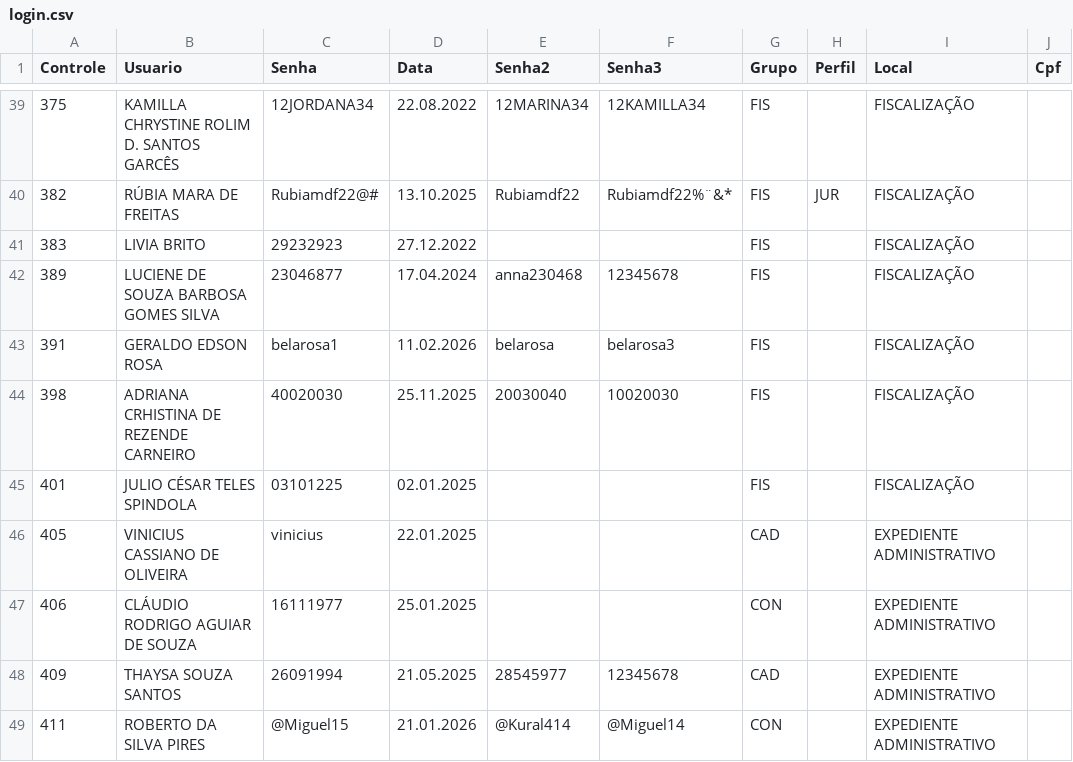
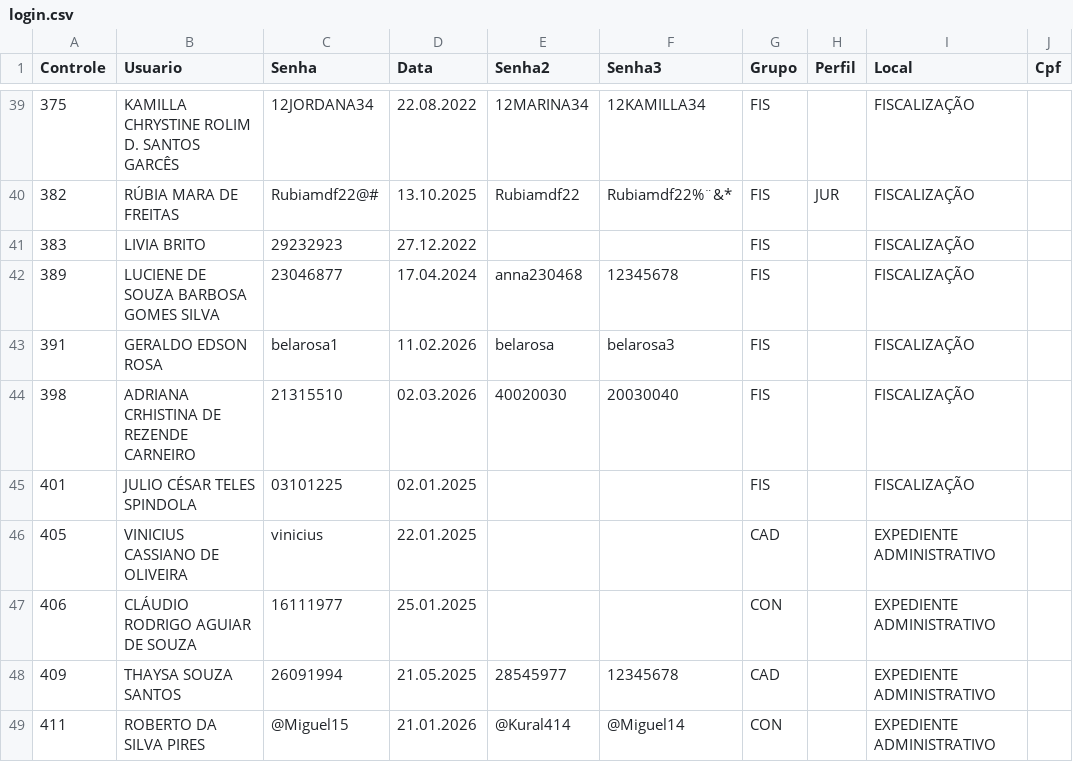
Before and after one commit to VisaAnapolis/APP, a CSV file: data/login.csv, drawn as a sheet; only a part is shown, gaps mark what is left out.

```diff
--- a/data/login.csv
+++ b/data/login.csv
@@ -43,3 +43,3 @@
 "391";"GERALDO EDSON ROSA";"belarosa1";"11.02.2026";"belarosa";"belarosa3";"FIS";"";"FISCALIZAÇÃO";""
-"398";"ADRIANA CRHISTINA DE REZENDE CARNEIRO";"40020030";"25.11.2025";"20030040";"10020030";"FIS";"";"FISCALIZAÇÃO";""
+"398";"ADRIANA CRHISTINA DE REZENDE CARNEIRO";"21315510";"02.03.2026";"40020030";"20030040";"FIS";"";"FISCALIZAÇÃO";""
 "401";"JULIO CÉSAR TELES SPINDOLA";"03101225";"02.01.2025";"";"";"FIS";"";"FISCALIZAÇÃO";""
```
Also changed, not shown: data/protocolo.csv, data/rdpf.csv, 17 other files.
